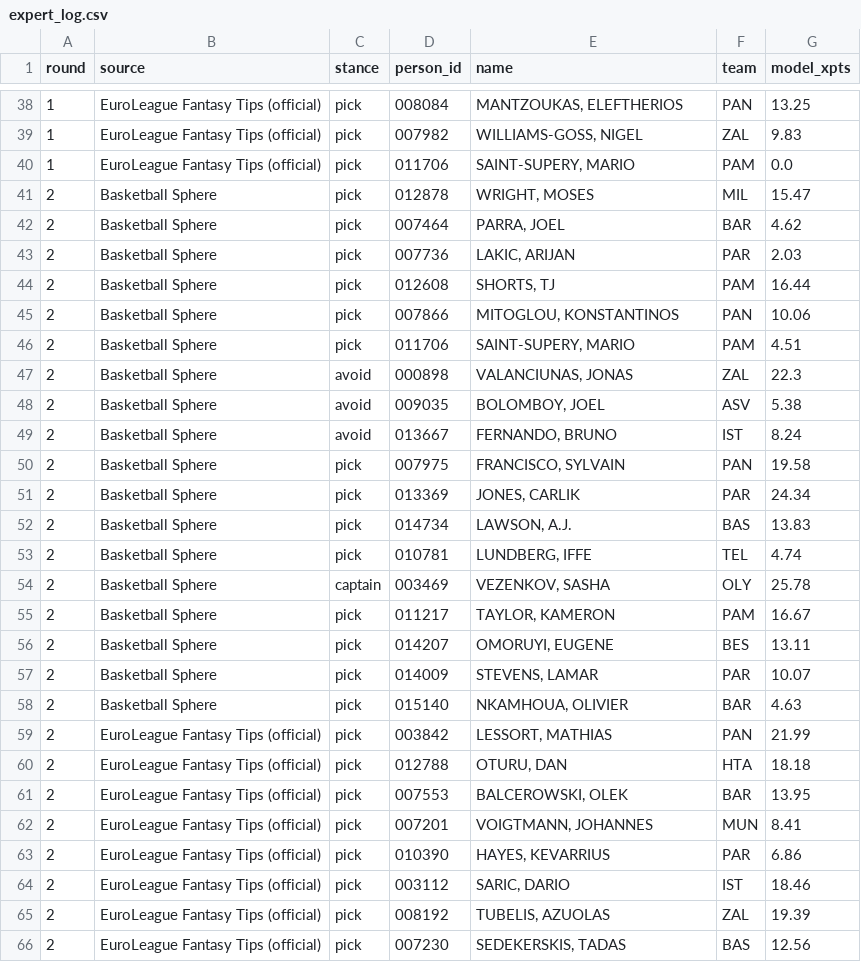
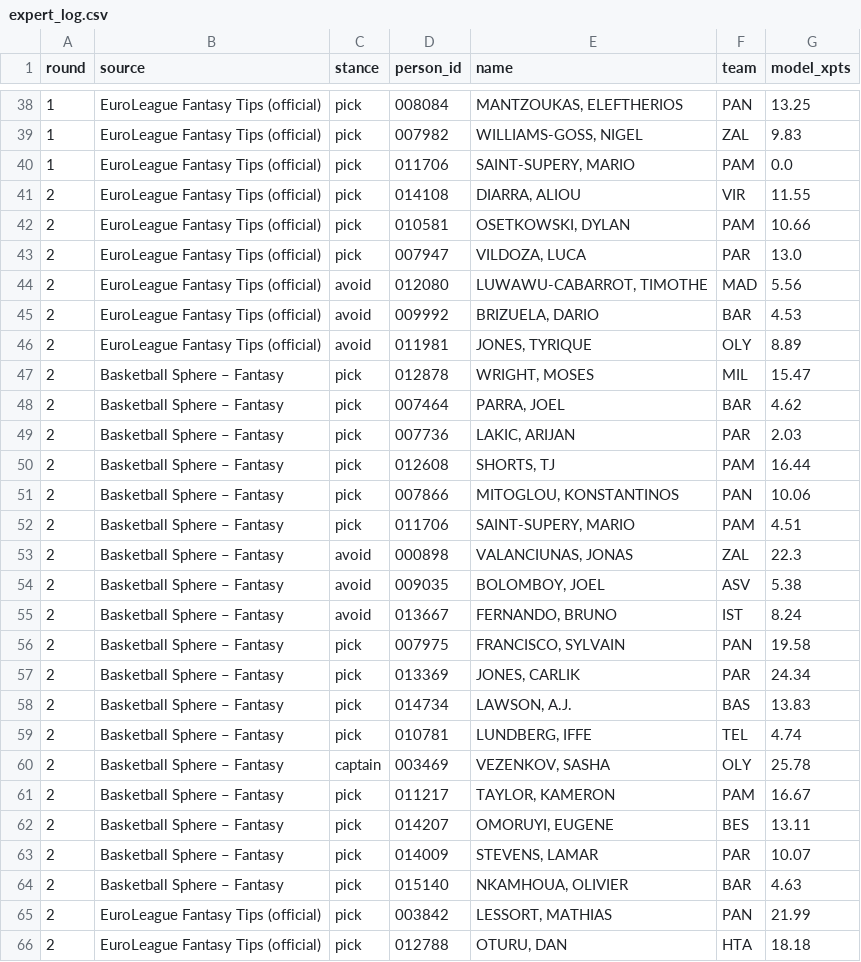
Before and after one commit to VaGlar/Euroleague-Fantasy-Challenge, a CSV file: data/public/expert_log.csv, drawn as a sheet; only a part is shown, gaps mark what is left out; the shorter side is filled out with more unchanged rows; the diff covers the shown part only.

Commit message:
data: update 2026-09-30 04:07

```diff
--- a/data/public/expert_log.csv
+++ b/data/public/expert_log.csv
@@ -40,20 +40,26 @@ round,source,stance,person_id,name,team,model_xpts
 1,EuroLeague Fantasy Tips (official),pick,011706,"SAINT-SUPERY, MARIO",PAM,0.0
-2,Basketball Sphere,pick,012878,"WRIGHT, MOSES",MIL,15.47
-2,Basketball Sphere,pick,007464,"PARRA, JOEL",BAR,4.62
-2,Basketball Sphere,pick,007736,"LAKIC, ARIJAN",PAR,2.03
-2,Basketball Sphere,pick,012608,"SHORTS, TJ",PAM,16.44
-2,Basketball Sphere,pick,007866,"MITOGLOU, KONSTANTINOS",PAN,10.06
-2,Basketball Sphere,pick,011706,"SAINT-SUPERY, MARIO",PAM,4.51
-2,Basketball Sphere,avoid,000898,"VALANCIUNAS, JONAS",ZAL,22.3
-2,Basketball Sphere,avoid,009035,"BOLOMBOY, JOEL",ASV,5.38
-2,Basketball Sphere,avoid,013667,"FERNANDO, BRUNO",IST,8.24
-2,Basketball Sphere,pick,007975,"FRANCISCO, SYLVAIN",PAN,19.58
-2,Basketball Sphere,pick,013369,"JONES, CARLIK",PAR,24.34
-2,Basketball Sphere,pick,014734,"LAWSON, A.J.",BAS,13.83
-2,Basketball Sphere,pick,010781,"LUNDBERG, IFFE",TEL,4.74
-2,Basketball Sphere,captain,003469,"VEZENKOV, SASHA",OLY,25.78
-2,Basketball Sphere,pick,011217,"TAYLOR, KAMERON",PAM,16.67
-2,Basketball Sphere,pick,014207,"OMORUYI, EUGENE",BES,13.11
-2,Basketball Sphere,pick,014009,"STEVENS, LAMAR",PAR,10.07
-2,Basketball Sphere,pick,015140,"NKAMHOUA, OLIVIER",BAR,4.63
+2,EuroLeague Fantasy Tips (official),pick,014108,"DIARRA, ALIOU",VIR,11.55
+2,EuroLeague Fantasy Tips (official),pick,010581,"OSETKOWSKI, DYLAN",PAM,10.66
+2,EuroLeague Fantasy Tips (official),pick,007947,"VILDOZA, LUCA",PAR,13.0
+2,EuroLeague Fantasy Tips (official),avoid,012080,"LUWAWU-CABARROT, TIMOTHE",MAD,5.56
+2,EuroLeague Fantasy Tips (official),avoid,009992,"BRIZUELA, DARIO",BAR,4.53
+2,EuroLeague Fantasy Tips (official),avoid,011981,"JONES, TYRIQUE",OLY,8.89
+2,Basketball Sphere – Fantasy,pick,012878,"WRIGHT, MOSES",MIL,15.47
+2,Basketball Sphere – Fantasy,pick,007464,"PARRA, JOEL",BAR,4.62
+2,Basketball Sphere – Fantasy,pick,007736,"LAKIC, ARIJAN",PAR,2.03
+2,Basketball Sphere – Fantasy,pick,012608,"SHORTS, TJ",PAM,16.44
+2,Basketball Sphere – Fantasy,pick,007866,"MITOGLOU, KONSTANTINOS",PAN,10.06
+2,Basketball Sphere – Fantasy,pick,011706,"SAINT-SUPERY, MARIO",PAM,4.51
+2,Basketball Sphere – Fantasy,avoid,000898,"VALANCIUNAS, JONAS",ZAL,22.3
+2,Basketball Sphere – Fantasy,avoid,009035,"BOLOMBOY, JOEL",ASV,5.38
+2,Basketball Sphere – Fantasy,avoid,013667,"FERNANDO, BRUNO",IST,8.24
+2,Basketball Sphere – Fantasy,pick,007975,"FRANCISCO, SYLVAIN",PAN,19.58
+2,Basketball Sphere – Fantasy,pick,013369,"JONES, CARLIK",PAR,24.34
+2,Basketball Sphere – Fantasy,pick,014734,"LAWSON, A.J.",BAS,13.83
+2,Basketball Sphere – Fantasy,pick,010781,"LUNDBERG, IFFE",TEL,4.74
+2,Basketball Sphere – Fantasy,captain,003469,"VEZENKOV, SASHA",OLY,25.78
+2,Basketball Sphere – Fantasy,pick,011217,"TAYLOR, KAMERON",PAM,16.67
+2,Basketball Sphere – Fantasy,pick,014207,"OMORUYI, EUGENE",BES,13.11
+2,Basketball Sphere – Fantasy,pick,014009,"STEVENS, LAMAR",PAR,10.07
+2,Basketball Sphere – Fantasy,pick,015140,"NKAMHOUA, OLIVIER",BAR,4.63
 2,EuroLeague Fantasy Tips (official),pick,003842,"LESSORT, MATHIAS",PAN,21.99
```
Also changed, not shown: 6 edited cells elsewhere in this file, data/public/pred_log.csv, data/public/prices.csv, 12 other files.
